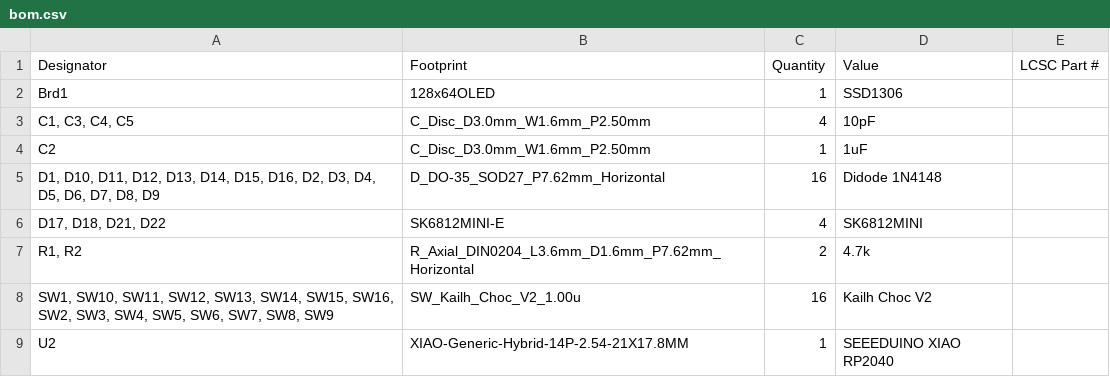
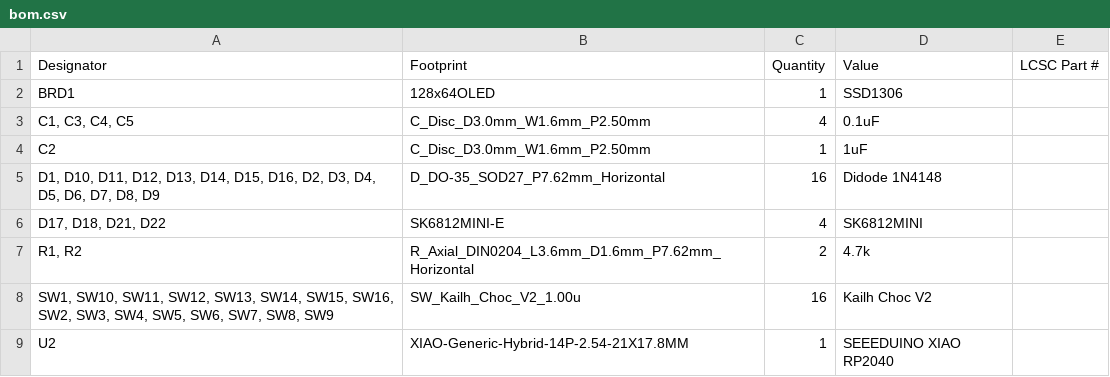
Before and after one commit to cheyao/macropad, a CSV file: PCB/production/bom.csv, drawn as a sheet.

```diff
--- a/PCB/production/bom.csv
+++ b/PCB/production/bom.csv
@@ -1,4 +1,4 @@
 Designator,Footprint,Quantity,Value,LCSC Part #
-Brd1,128x64OLED,1,SSD1306,
-"C1, C3, C4, C5",C_Disc_D3.0mm_W1.6mm_P2.50mm,4,10pF,
+BRD1,128x64OLED,1,SSD1306,
+"C1, C3, C4, C5",C_Disc_D3.0mm_W1.6mm_P2.50mm,4,0.1uF,
 C2,C_Disc_D3.0mm_W1.6mm_P2.50mm,1,1uF,
```
Also changed, not shown: PCB/production/designators.csv, PCB/production/positions.csv, 11 other files.
